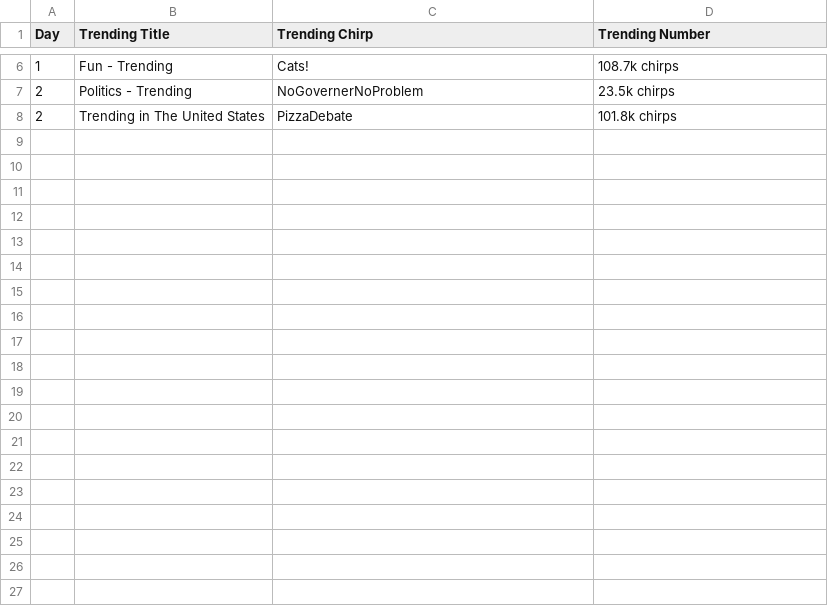
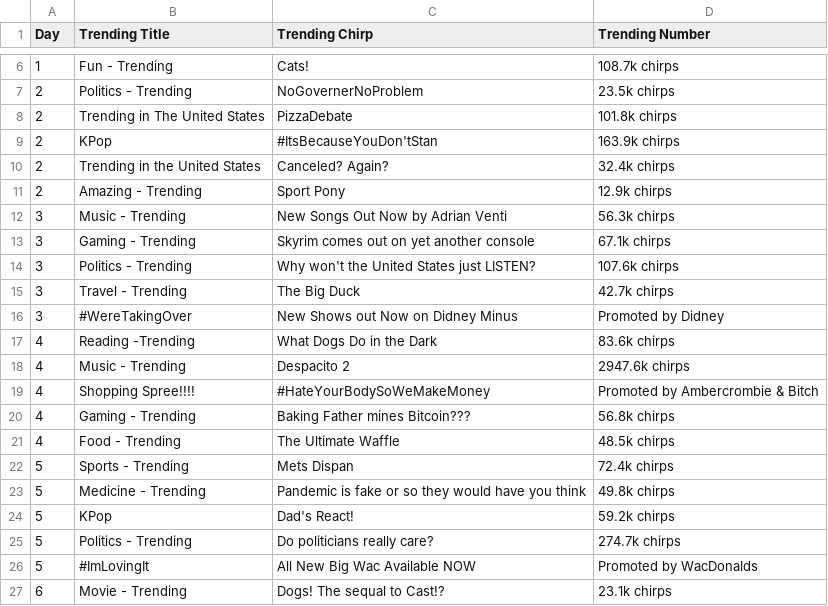
Before and after one commit to cmrnprry/VGMC-Game-Jam, a TSV file: VGMC Game Jam/Assets/TSV/Trends.tsv, drawn as a sheet; only a part is shown, gaps mark what is left out; the diff covers the shown part only; the diff names each change by its address in the sheet, - before the commit and + after, or states it on an @@ line.

```diff
--- a/VGMC Game Jam/Assets/TSV/Trends.tsv
+++ b/VGMC Game Jam/Assets/TSV/Trends.tsv
+row 9: 2 | KPop | #ItsBecauseYouDon'tStan | 163.9k chirps
+row 10: 2 | Trending in the United States | Canceled? Again? | 32.4k chirps
+row 11: 2 | Amazing - Trending | Sport Pony | 12.9k chirps
+row 12: 3 | Music - Trending | New Songs Out Now by Adrian Venti | 56.3k chirps
+row 13: 3 | Gaming - Trending | Skyrim comes out on yet another console | 67.1k chirps
+row 14: 3 | Politics - Trending | Why won't the United States just LISTEN? | 107.6k chirps
+row 15: 3 | Travel - Trending | The Big Duck | 42.7k chirps
+row 16: 3 | #WereTakingOver | New Shows out Now on Didney Minus | Promoted by Didney
+row 17: 4 | Reading -Trending | What Dogs Do in the Dark | 83.6k chirps
+row 18: 4 | Music - Trending | Despacito 2 | 2947.6k chirps
+row 19: 4 | Shopping Spree!!!! | #HateYourBodySoWeMakeMoney | Promoted by Ambercrombie & Bitch
+row 20: 4 | Gaming - Trending | Baking Father mines Bitcoin??? | 56.8k chirps
+row 21: 4 | Food - Trending | The Ultimate Waffle | 48.5k chirps
+row 22: 5 | Sports - Trending | Mets Dispan | 72.4k chirps
+row 23: 5 | Medicine - Trending | Pandemic is fake or so they would have you think | 49.8k chirps
+row 24: 5 | KPop | Dad's React! | 59.2k chirps
+row 25: 5 | Politics - Trending | Do politicians really care? | 274.7k chirps
+row 26: 5 | #ImLovingIt | All New Big Wac Available NOW | Promoted by WacDonalds
+row 27: 6 | Movie - Trending | Dogs! The sequal to Cast!? | 23.1k chirps
```
Also changed, not shown: 44 added rows elsewhere in this file, VGMC Game Jam/Assets/TSV/ChirperOptions.tsv, VGMC Game Jam/Assets/TSV/Chirps.tsv, 32 other files.
